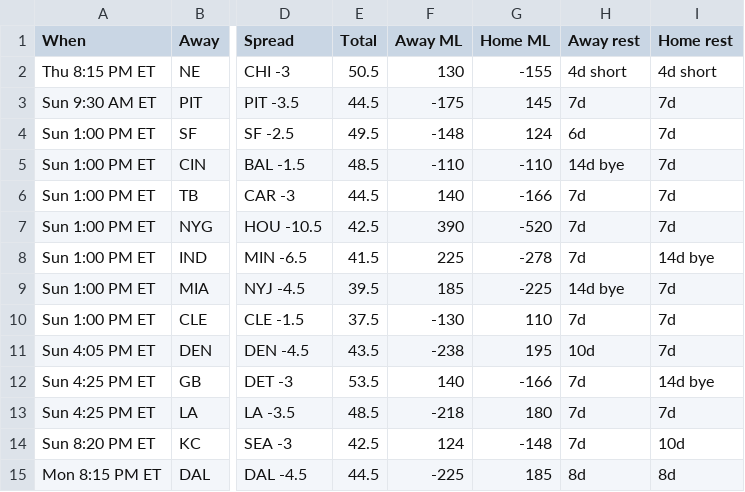
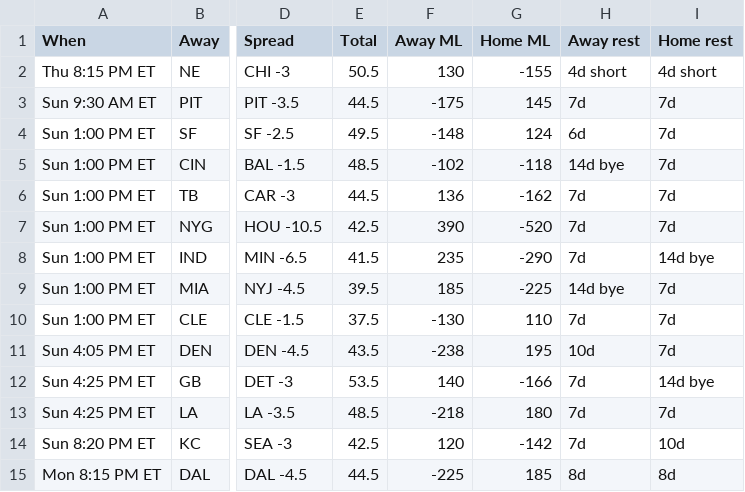
Before and after one commit to ECC370/stats, a CSV file: data/nfl_games.csv, drawn as a sheet; only a part is shown, gaps mark what is left out; the diff names each change by its address in the sheet, - before the commit and + after, or states it on an @@ line.

```diff
--- a/data/nfl_games.csv
+++ b/data/nfl_games.csv
-F5 (Away ML): -110
+F5 (Away ML): -102
-G5 (Home ML): -110
+G5 (Home ML): -118
-F6 (Away ML): 140
+F6 (Away ML): 136
-G6 (Home ML): -166
+G6 (Home ML): -162
-F8 (Away ML): 225
+F8 (Away ML): 235
-G8 (Home ML): -278
+G8 (Home ML): -290
-F14 (Away ML): 124
+F14 (Away ML): 120
-G14 (Home ML): -148
+G14 (Home ML): -142
```
Also changed, not shown: data/nba_games.csv, data/nba_injuries.csv, 5 other files.
